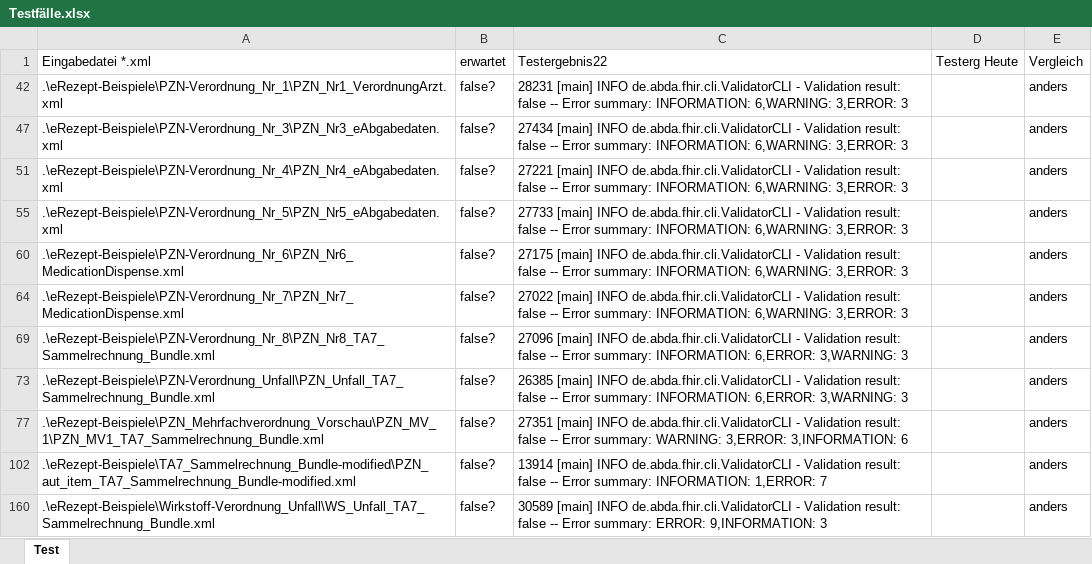
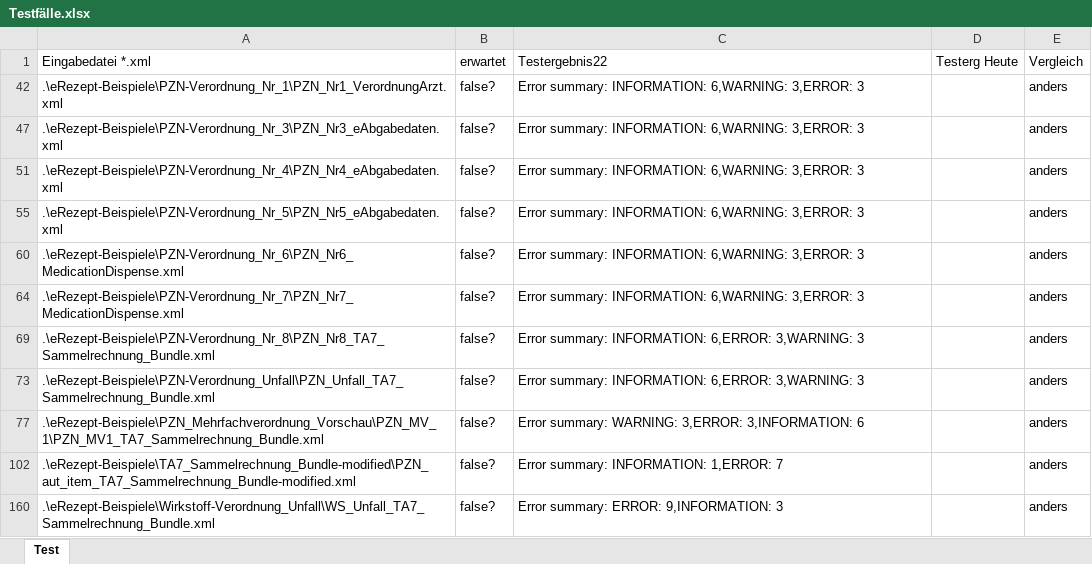
Before and after one commit to magrimuc/HAPI-fhir-validator-Testsuite-, an Excel workbook: Testfälle.xlsx, sheet Test, drawn as a sheet; values as stored, in another font and other column widths than the file's, no borders; table styles not drawn; the diff names each change by its address in the sheet, - before the commit and + after, or states it on an @@ line.

Commit message:
Testerg22 Spalte reduziert auf den Teil nach --

```diff
--- a/Testfälle.xlsx (sheet Test)
+++ b/Testfälle.xlsx (sheet Test)
-C42 (Testergebnis22): 28231 [main] INFO de.abda.fhir.cli.ValidatorCLI - Validation result: false -- Error summary:…
+C42 (Testergebnis22): Error summary:…
-C47 (Testergebnis22): 27434 [main] INFO de.abda.fhir.cli.ValidatorCLI - Validation result: false -- Error summary:…
+C47 (Testergebnis22): Error summary:…
-C51 (Testergebnis22): 27221 [main] INFO de.abda.fhir.cli.ValidatorCLI - Validation result: false -- Error summary:…
+C51 (Testergebnis22): Error summary:…
-C55 (Testergebnis22): 27733 [main] INFO de.abda.fhir.cli.ValidatorCLI - Validation result: false -- Error summary:…
+C55 (Testergebnis22): Error summary:…
-C60 (Testergebnis22): 27175 [main] INFO de.abda.fhir.cli.ValidatorCLI - Validation result: false -- Error summary:…
+C60 (Testergebnis22): Error summary:…
-C64 (Testergebnis22): 27022 [main] INFO de.abda.fhir.cli.ValidatorCLI - Validation result: false -- Error summary:…
+C64 (Testergebnis22): Error summary:…
-C69 (Testergebnis22): 27096 [main] INFO de.abda.fhir.cli.ValidatorCLI - Validation result: false -- Error summary:…
+C69 (Testergebnis22): Error summary:…
-C73 (Testergebnis22): 26385 [main] INFO de.abda.fhir.cli.ValidatorCLI - Validation result: false -- Error summary:…
+C73 (Testergebnis22): Error summary:…
-C77 (Testergebnis22): 27351 [main] INFO de.abda.fhir.cli.ValidatorCLI - Validation result: false -- Error summary:…
+C77 (Testergebnis22): Error summary:…
-C102 (Testergebnis22): 13914 [main] INFO de.abda.fhir.cli.ValidatorCLI - Validation result: false -- Error summary:…
+C102 (Testergebnis22): Error summary:…
-C160 (Testergebnis22): 30589 [main] INFO de.abda.fhir.cli.ValidatorCLI - Validation result: false -- Error summary:…
+C160 (Testergebnis22): Error summary:…
```
Also changed, not shown: hidden cells.
